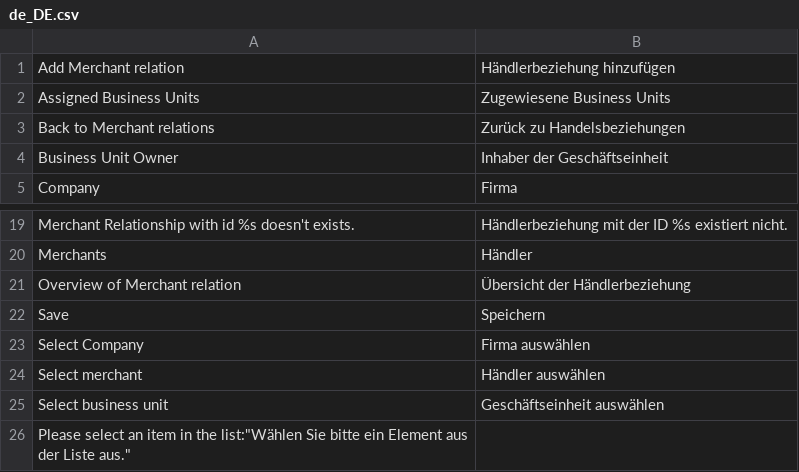
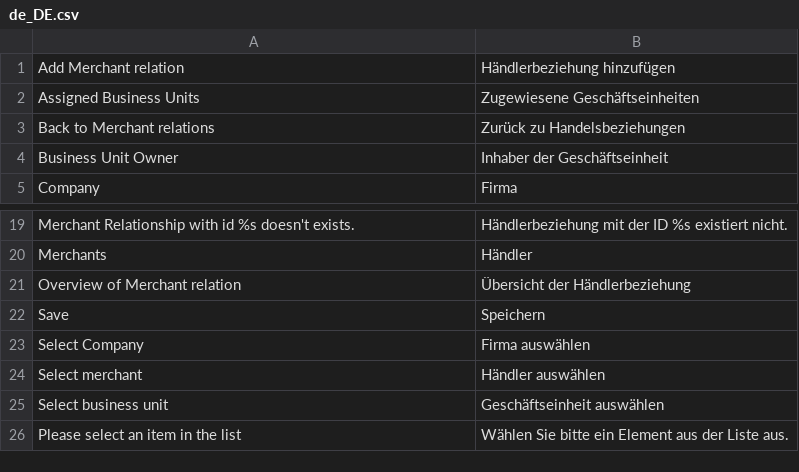
Before and after one commit to spryker/merchant-relationship-gui, a CSV file: data/translation/Zed/de_DE.csv, drawn as a sheet; only a part is shown, gaps mark what is left out.

Commit message:
PS-9975 Partially added translations

```diff
--- a/data/translation/Zed/de_DE.csv
+++ b/data/translation/Zed/de_DE.csv
@@ -1,3 +1,3 @@
 "Add Merchant relation","Händlerbeziehung hinzufügen"
-"Assigned Business Units","Zugewiesene Business Units"
+"Assigned Business Units","Zugewiesene Geschäftseinheiten"
 "Back to Merchant relations","Zurück zu Handelsbeziehungen"
@@ -25,2 +25,2 @@ Save,Speichern
 "Select business unit","Geschäftseinheit auswählen"
-"Please select an item in the list":"Wählen Sie bitte ein Element aus der Liste aus."
+"Please select an item in the list","Wählen Sie bitte ein Element aus der Liste aus."
```
